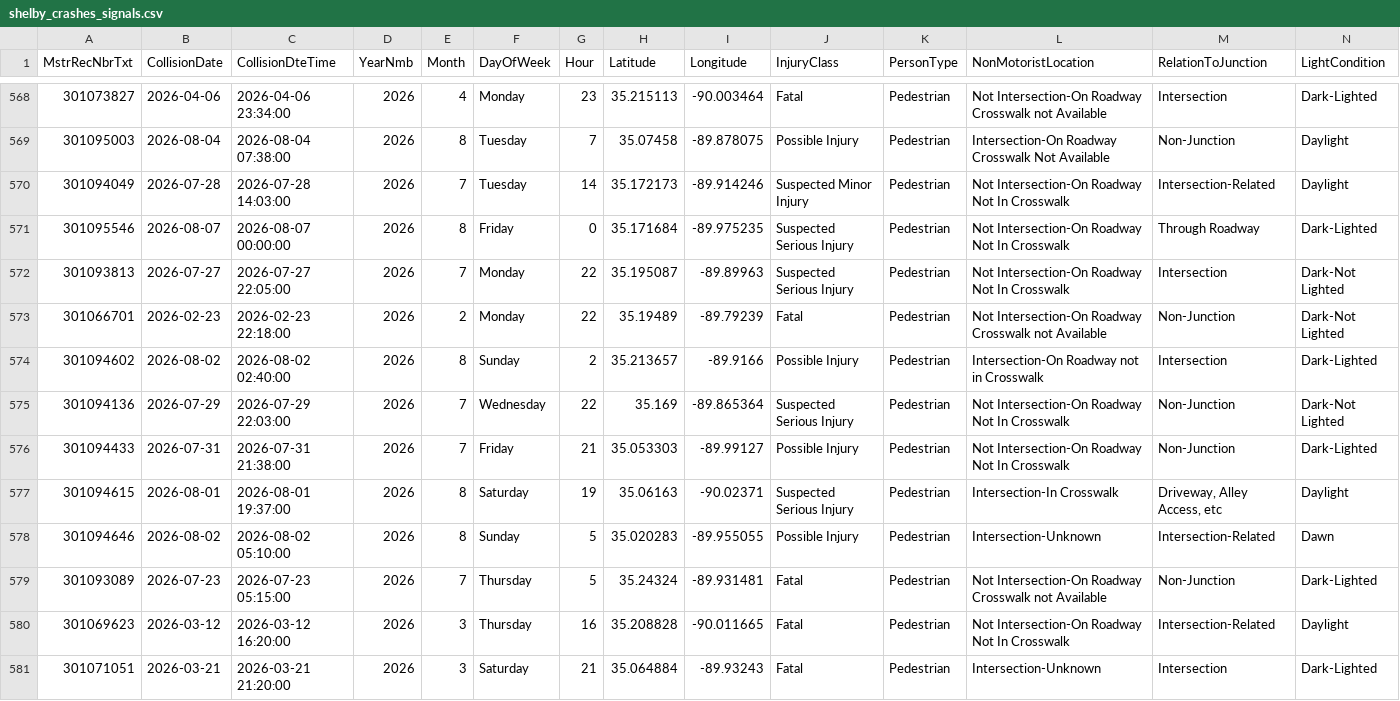
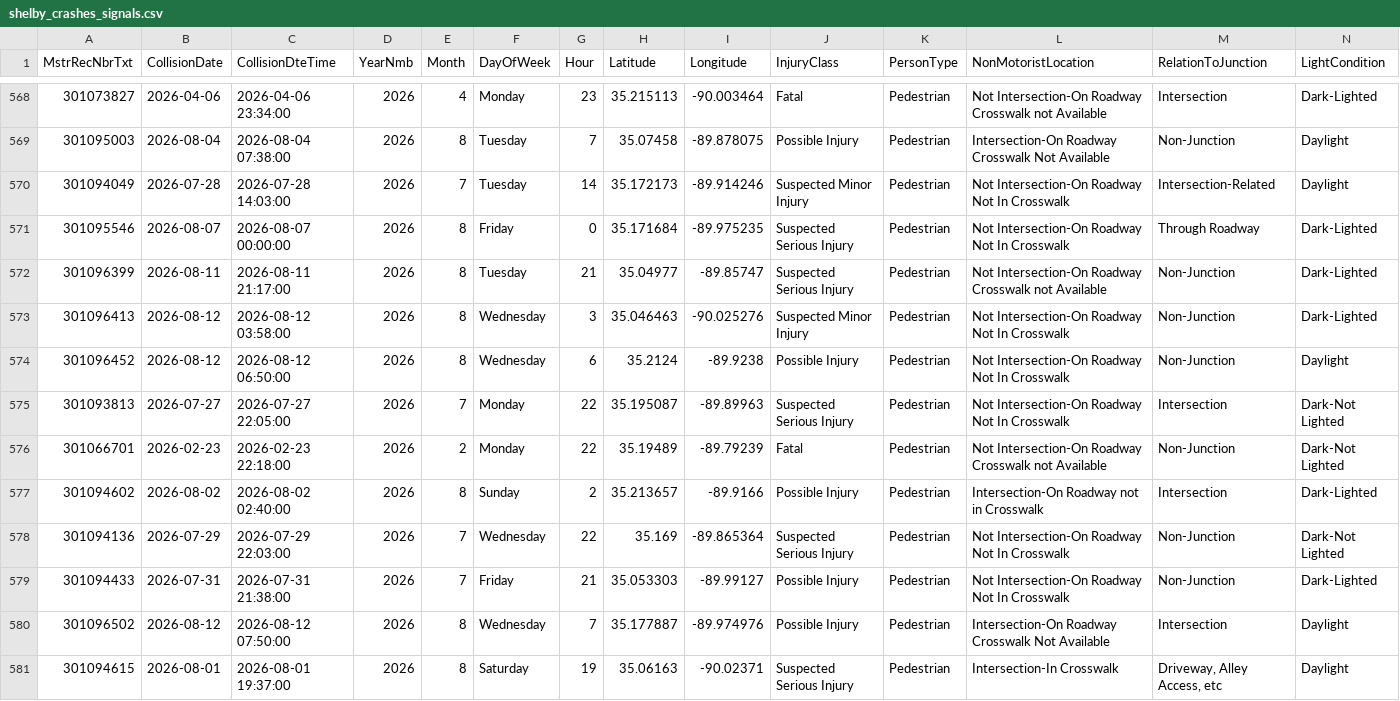
Before and after one commit to sdesai25unc/Memphis-Pedestrian-Incident-Context-Visualizer, a CSV file: data/processed/shelby_crashes_signals.csv, drawn as a sheet; only a part is shown, gaps mark what is left out; the shorter side is filled out with more unchanged rows; rows hold the shown columns only; the diff names each change by its address in the sheet, - before the commit and + after, or states it on an @@ line.

```diff
--- a/data/processed/shelby_crashes_signals.csv
+++ b/data/processed/shelby_crashes_signals.csv
+row 572: 301096399 | 2026-08-11 | 2026-08-11 21:17:00 | 2026 | 8 | Tuesday | 21 | 35.04977 | -89.85747 | Suspected Serious Injury | Pedestrian | Not Intersection-On Roadway Crosswalk not Available | Non-Junction | Dark-Lighted
+row 573: 301096413 | 2026-08-12 | 2026-08-12 03:58:00 | 2026 | 8 | Wednesday | 3 | 35.046463 | -90.025276 | Suspected Minor Injury | Pedestrian | Not Intersection-On Roadway Not In Crosswalk | Non-Junction | Dark-Lighted
+row 574: 301096452 | 2026-08-12 | 2026-08-12 06:50:00 | 2026 | 8 | Wednesday | 6 | 35.2124 | -89.9238 | Possible Injury | Pedestrian | Not Intersection-On Roadway Not In Crosswalk | Non-Junction | Daylight
+row 580: 301096502 | 2026-08-12 | 2026-08-12 07:50:00 | 2026 | 8 | Wednesday | 7 | 35.177887 | -89.974976 | Possible Injury | Pedestrian | Intersection-On Roadway Crosswalk Not Available | Intersection | Daylight
```
Also changed, not shown: data/processed/shelby_crashes_classified.csv, data/processed/shelby_crashes_classified_seg.csv, 16 other files.
